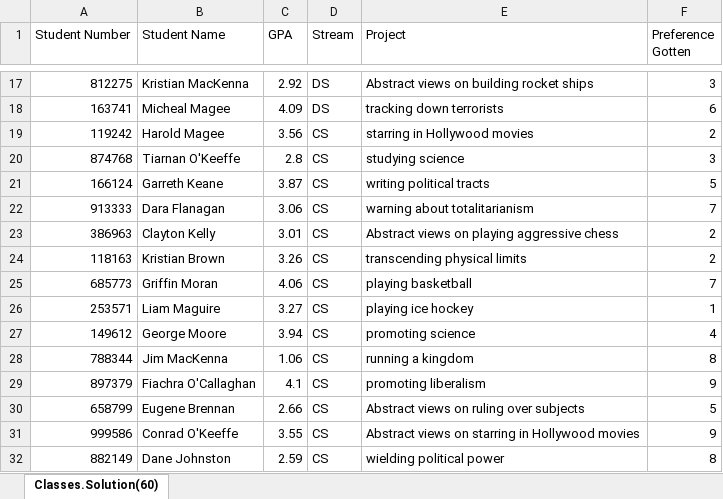
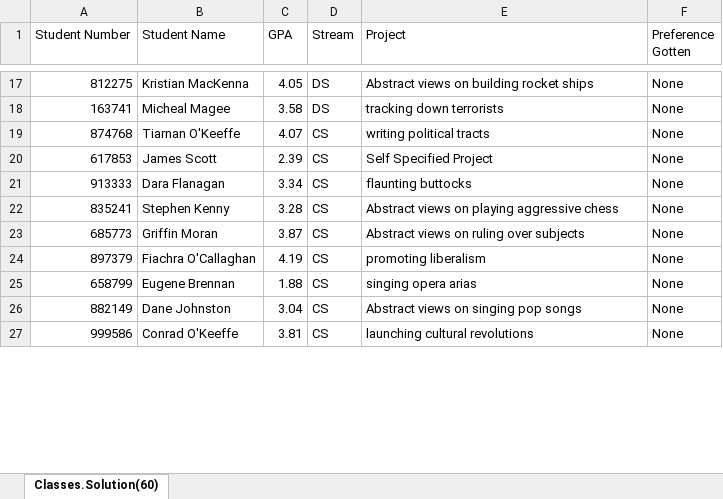
Before and after one commit to PhantomSean/Rona-Season, an Excel workbook: Sample Solutions(60).xlsx, sheet Classes.Solution(60), drawn as a sheet; only a part is shown, gaps mark what is left out; values as stored, in another font and other column widths than the file's, no borders; removed rows and columns are numbered as before the commit, all else as after; the diff covers the shown part only; the diff names each change by its address in the sheet, - before the commit and + after, or states it on an @@ line.

```diff
--- a/Sample Solutions(60).xlsx (sheet Classes.Solution(60))
+++ b/Sample Solutions(60).xlsx (sheet Classes.Solution(60))
-C17 (GPA): 2.92
+C17 (GPA): 4.05
-F17 (Preference Gotten): 3
+F17 (Preference Gotten): None
-C18 (GPA): 4.09
+C18 (GPA): 3.58
-F18 (Preference Gotten): 6
+F18 (Preference Gotten): None
-row 19: 119242 | Harold Magee | 3.56 | CS | starring in Hollywood movies | 2
-C19 (GPA): 2.8
+C19 (GPA): 4.07
-E19 (Project): studying science
+E19 (Project): writing political tracts
-F19 (Preference Gotten): 3
+F19 (Preference Gotten): None
-row 21: 166124 | Garreth Keane | 3.87 | CS | writing political tracts | 5
+row 20: 617853 | James Scott | 2.39 | CS | Self Specified Project | None
-C21 (GPA): 3.06
+C21 (GPA): 3.34
-E21 (Project): warning about totalitarianism
+E21 (Project): flaunting buttocks
-F21 (Preference Gotten): 7
+F21 (Preference Gotten): None
-row 23: 386963 | Clayton Kelly | 3.01 | CS | Abstract views on playing aggressive chess | 2
-row 24: 118163 | Kristian Brown | 3.26 | CS | transcending physical limits | 2
+row 22: 835241 | Stephen Kenny | 3.28 | CS | Abstract views on playing aggressive chess | None
-C23 (GPA): 4.06
+C23 (GPA): 3.87
-E23 (Project): playing basketball
+E23 (Project): Abstract views on ruling over subjects
-F23 (Preference Gotten): 7
+F23 (Preference Gotten): None
-row 26: 253571 | Liam Maguire | 3.27 | CS | playing ice hockey | 1
-row 27: 149612 | George Moore | 3.94 | CS | promoting science | 4
-row 28: 788344 | Jim MacKenna | 1.06 | CS | running a kingdom | 8
-C24 (GPA): 4.1
+C24 (GPA): 4.19
-F24 (Preference Gotten): 9
+F24 (Preference Gotten): None
-C25 (GPA): 2.66
+C25 (GPA): 1.88
-E25 (Project): Abstract views on ruling over subjects
+E25 (Project): singing opera arias
-F25 (Preference Gotten): 5
+F25 (Preference Gotten): None
+row 26: 882149 | Dane Johnston | 3.04 | CS | Abstract views on singing pop songs | None
-C27 (GPA): 3.55
+C27 (GPA): 3.81
-E27 (Project): Abstract views on starring in Hollywood movies
+E27 (Project): launching cultural revolutions
-F27 (Preference Gotten): 9
+F27 (Preference Gotten): None
-row 32: 882149 | Dane Johnston | 2.59 | CS | wielding political power | 8
```
Also changed, not shown: 18 added rows, 13 removed rows and 77 edited cells elsewhere in this sheet, 2 other files.
